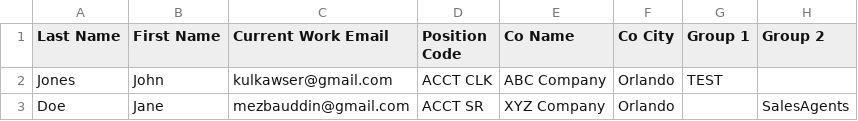
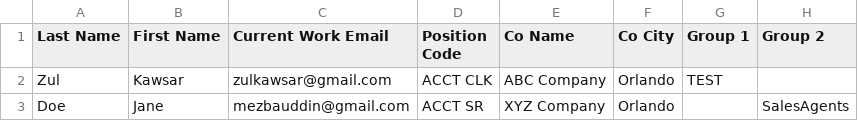
Before and after one commit to mezbauddin/AZAD-Bulk-Import, a CSV file: users.csv, drawn as a sheet.

Commit message:
user added to group

```diff
--- a/users.csv
+++ b/users.csv
@@ -1,3 +1,3 @@
 Last Name,First Name,Current Work Email,Position Code,Co Name,Co City,Group 1,Group 2
-Jones,John,kulkawser@gmail.com,ACCT CLK,ABC Company,Orlando,TEST,
+Zul,Kawsar,zulkawsar@gmail.com,ACCT CLK,ABC Company,Orlando,TEST,
 Doe,Jane,mezbauddin@gmail.com,ACCT SR,XYZ Company,Orlando,,SalesAgents
```
Also changed, not shown: 1 other file.
